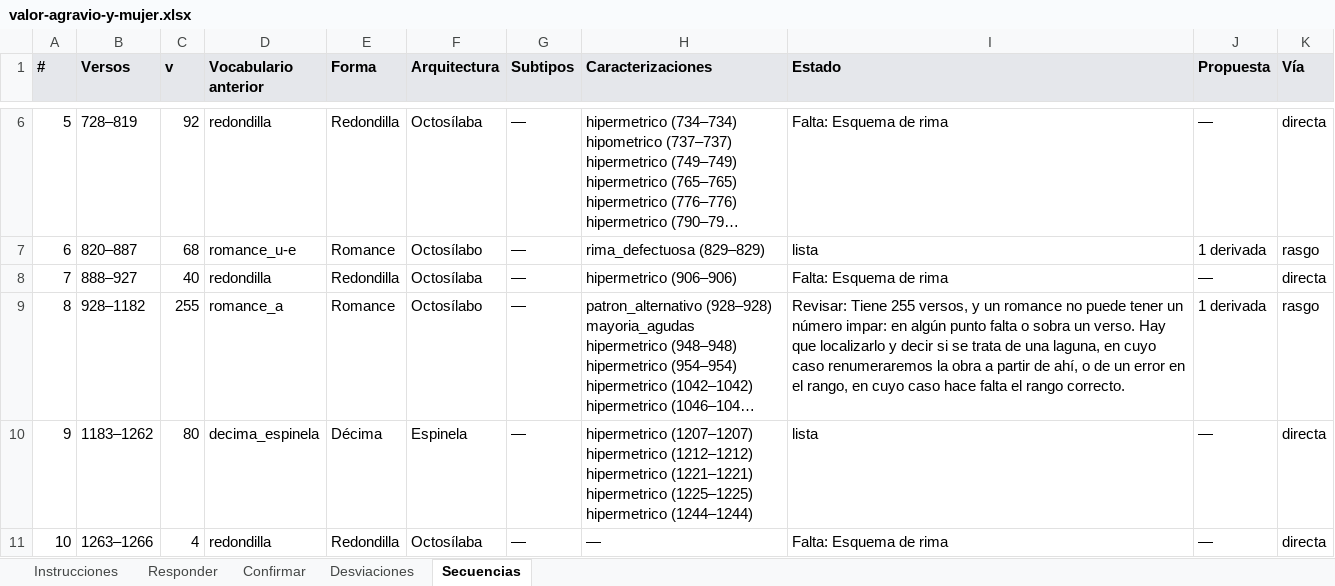
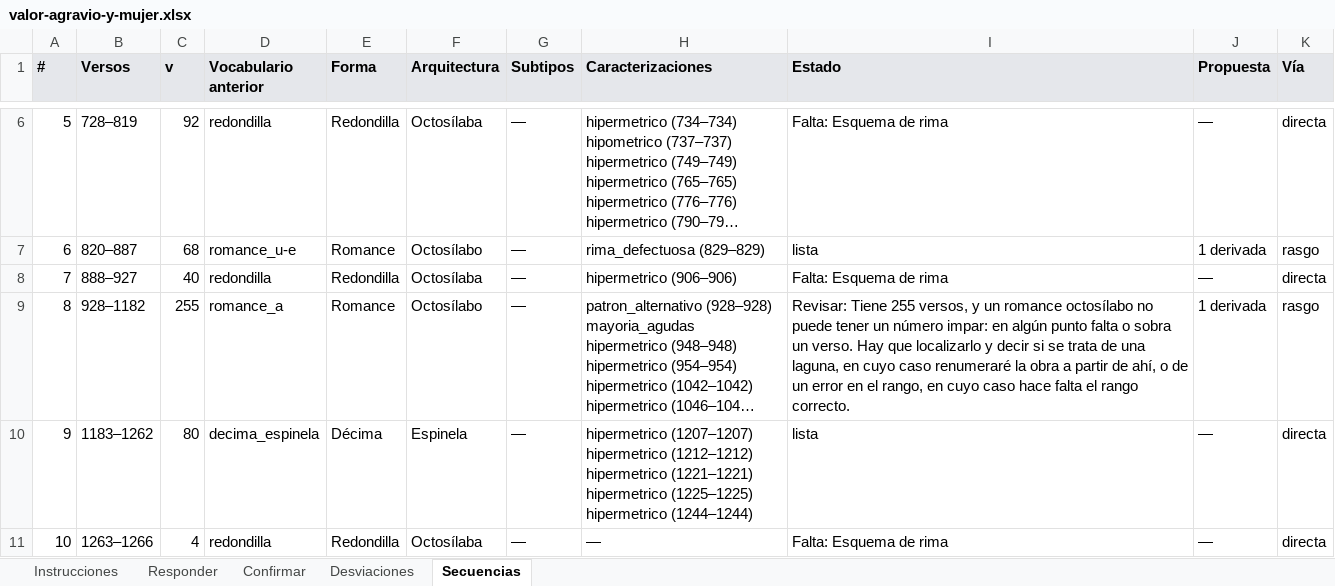
Before and after one commit to metadramaub/metadrama_db, an Excel workbook: docs/dominio-metrico/migracion/cuestionarios/valor-agravio-y-mujer.xlsx, sheet Secuencias, drawn as a sheet; only a part is shown, gaps mark what is left out; long unchanged cells end in …; values as stored, in another font and other column widths than the file's, no borders; the diff covers the shown part only; the diff names each change by its address in the sheet, - before the commit and + after, or states it on an @@ line.

```diff
--- a/docs/dominio-metrico/migracion/cuestionarios/valor-agravio-y-mujer.xlsx (sheet Secuencias)
+++ b/docs/dominio-metrico/migracion/cuestionarios/valor-agravio-y-mujer.xlsx (sheet Secuencias)
-I9 (Estado): …un romance no puede tener un número impar: en algún punto falta o sobra un verso. Hay que localizarlo y decir si se trata de una laguna, en cuyo caso renumeraremos la obra…
+I9 (Estado): …un romance octosílabo no puede tener un número impar: en algún punto falta o sobra un verso. Hay que localizarlo y decir si se trata de una laguna, en cuyo caso renumeraré la obra…
```
Also changed, not shown: 3 edited cells elsewhere in this sheet, sheet Instrucciones, sheet Responder, docs/dominio-metrico/migracion/cuestionarios/dido-y-eneas.xlsx, docs/dominio-metrico/migracion/cuestionarios/el-conde-de-sex.xlsx, 35 other files.
